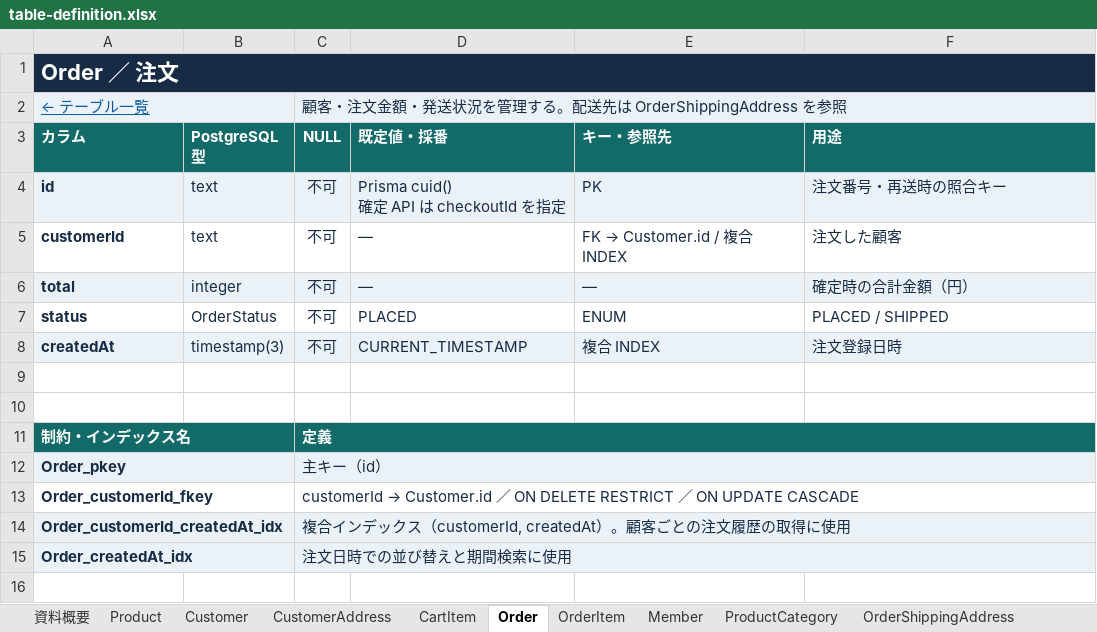
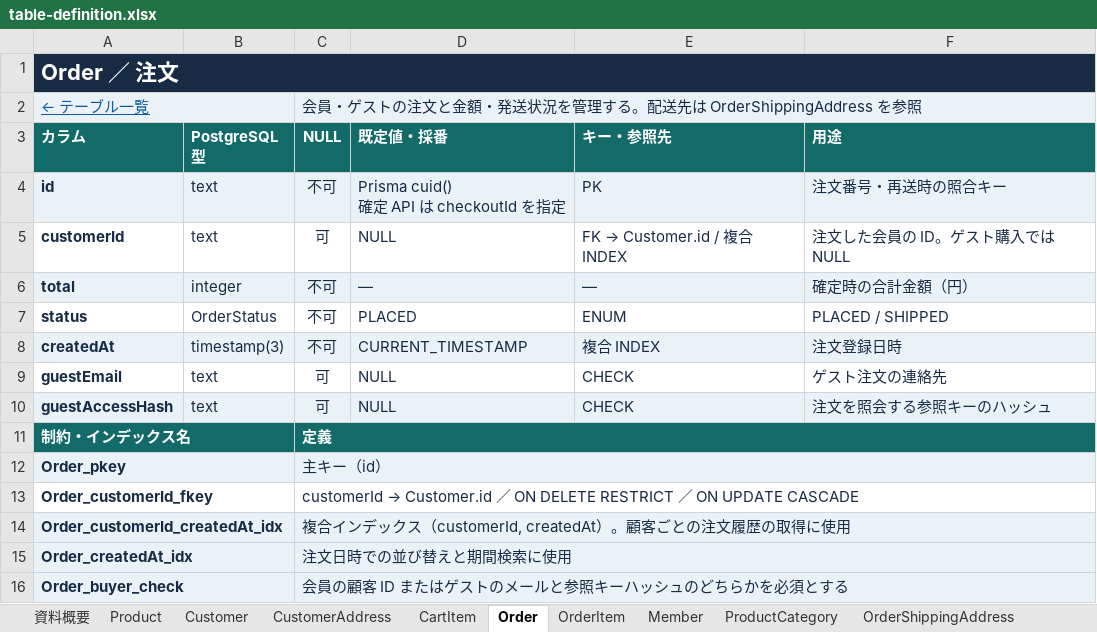
Before and after one commit to okuda1506/devquest-app, an Excel workbook: public/documents/table-definition.xlsx, sheet Order, drawn as a sheet; values as stored, in another font and other column widths than the file's, no borders; the diff names each change by its address in the sheet, - before the commit and + after, or states it on an @@ line.

```diff
--- a/public/documents/table-definition.xlsx (sheet Order)
+++ b/public/documents/table-definition.xlsx (sheet Order)
-C2 (NULL): 顧客・注文金額・発…
+C2 (NULL): 会員・ゲストの注文と金額・発…
-C5 (NULL): 不可
+C5 (NULL): 可
-D5 (既定値・採番): —
+D5 (既定値・採番): NULL
-F5 (用途): 注文した顧客
+F5 (用途): 注文した会員の ID。ゲスト購入では NULL
-row 9: (empty)
+row 9: guestEmail | text | 可 | NULL | CHECK | ゲスト注文の連絡先
-row 10: (empty)
+row 10: guestAccessHash | text | 可 | NULL | CHECK | 注文を照会する参照キーのハッシュ
-A10:F10 fill: none
+A10:F10 fill: #EAF2F8
+row 16: Order_buyer_check |  | 会員の顧客 ID またはゲストのメールと参照キーハッシュのどちらかを必須とする
```
Also changed, not shown: sheet 資料概要, public/documents/basic-design.xlsx, public/documents/detailed-design.xlsx.
